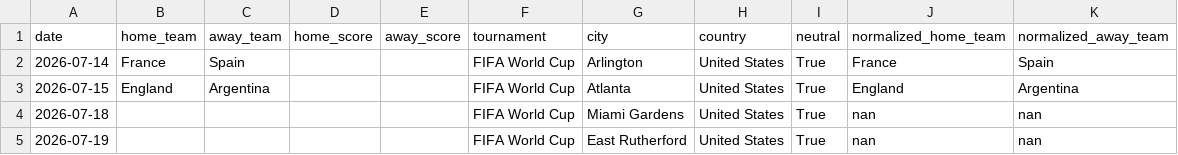
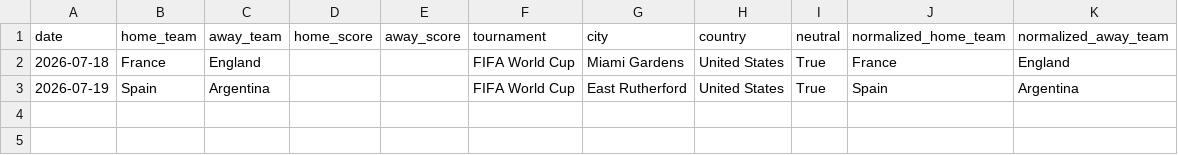
Before and after one commit to hs98012/worldcup-predictor, a CSV file: data/processed/upcoming_fixtures.csv, drawn as a sheet.

```diff
--- a/data/processed/upcoming_fixtures.csv
+++ b/data/processed/upcoming_fixtures.csv
@@ -1,5 +1,3 @@
 date,home_team,away_team,home_score,away_score,tournament,city,country,neutral,normalized_home_team,normalized_away_team
-2026-07-14,France,Spain,,,FIFA World Cup,Arlington,United States,True,France,Spain
-2026-07-15,England,Argentina,,,FIFA World Cup,Atlanta,United States,True,England,Argentina
-2026-07-18,,,,,FIFA World Cup,Miami Gardens,United States,True,nan,nan
-2026-07-19,,,,,FIFA World Cup,East Rutherford,United States,True,nan,nan
+2026-07-18,France,England,,,FIFA World Cup,Miami Gardens,United States,True,France,England
+2026-07-19,Spain,Argentina,,,FIFA World Cup,East Rutherford,United States,True,Spain,Argentina
```
Also changed, not shown: 27 other files.
